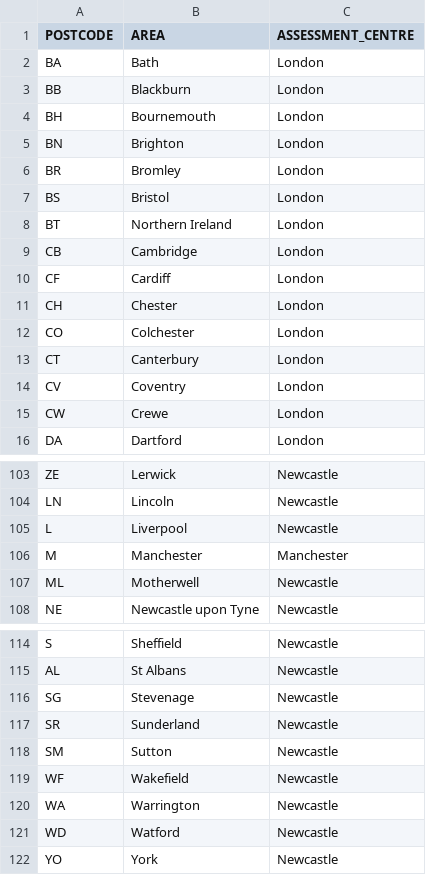
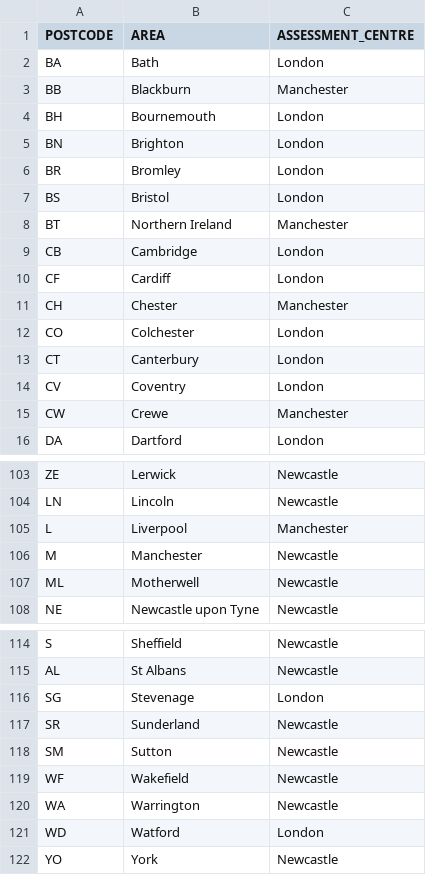
Before and after one commit to hmrc/csr-fasttrack, a CSV file: conf/AssessmentCentreIndicatorLookup.csv, drawn as a sheet; only a part is shown, gaps mark what is left out; the diff covers the shown part only.

```diff
--- a/conf/AssessmentCentreIndicatorLookup.csv
+++ b/conf/AssessmentCentreIndicatorLookup.csv
@@ -2,3 +2,3 @@ POSTCODE,AREA,ASSESSMENT_CENTRE
 BA,Bath,London
-BB,Blackburn,London
+BB,Blackburn,Manchester
 BH,Bournemouth,London
@@ -7,6 +7,6 @@ BR,Bromley,London
 BS,Bristol,London
-BT,Northern Ireland,London
+BT,Northern Ireland,Manchester
 CB,Cambridge,London
 CF,Cardiff,London
-CH,Chester,London
+CH,Chester,Manchester
 CO,Colchester,London
@@ -14,3 +14,3 @@ CT,Canterbury,London
 CV,Coventry,London
-CW,Crewe,London
+CW,Crewe,Manchester
 DA,Dartford,London
@@ -104,4 +104,4 @@ ZE,Lerwick,Newcastle
 LN,Lincoln,Newcastle
-L,Liverpool,Newcastle
-M,Manchester,Manchester
+L,Liverpool,Manchester
+M,Manchester,Newcastle
 ML,Motherwell,Newcastle
@@ -115,3 +115,3 @@ S,Sheffield,Newcastle
 AL,St Albans,Newcastle
-SG,Stevenage,Newcastle
+SG,Stevenage,London
 SR,Sunderland,Newcastle
@@ -120,3 +120,3 @@ WF,Wakefield,Newcastle
 WA,Warrington,Newcastle
-WD,Watford,Newcastle
+WD,Watford,London
 YO,York,Newcastle
```
Also changed, not shown: 14 edited cells elsewhere in this file, 6 other files.
